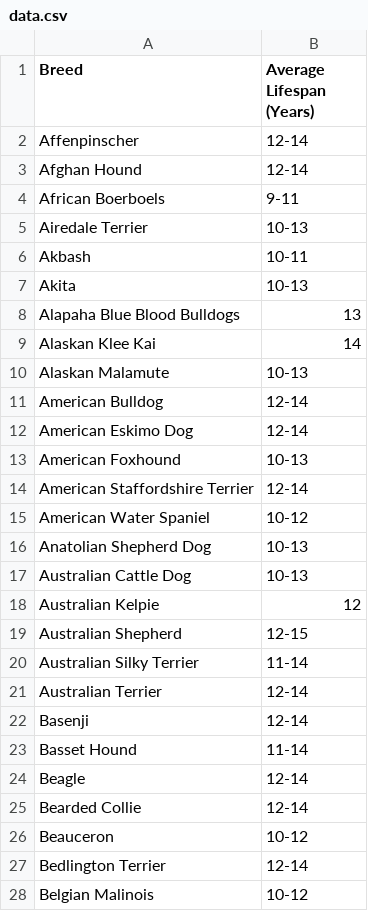
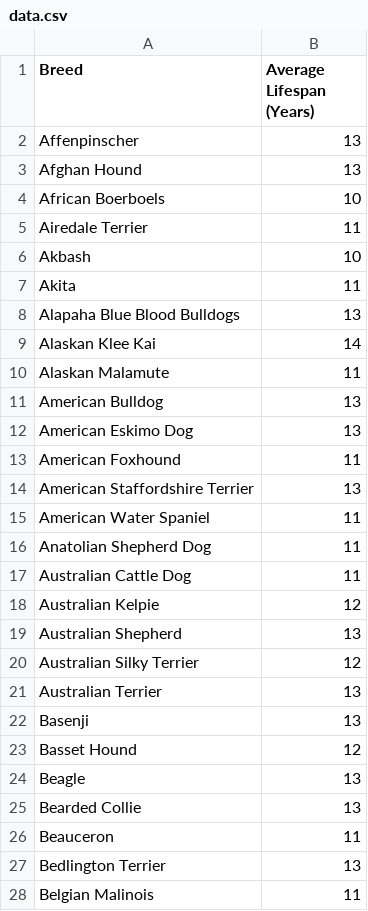
Before and after one commit to ayip001/PetFaxzServer, a CSV file: data.csv, drawn as a sheet; only a part is shown; the diff covers the shown part only.

```diff
--- a/data.csv
+++ b/data.csv
@@ -1,28 +1,28 @@
 Breed,Average Lifespan (Years)
-Affenpinscher,12-14
-Afghan Hound,12-14
-African Boerboels,9-11
-Airedale Terrier,10-13
-Akbash,10-11
-Akita,10-13
+Affenpinscher,13
+Afghan Hound,13
+African Boerboels,10
+Airedale Terrier,11
+Akbash,10
+Akita,11
 Alapaha Blue Blood Bulldogs,13
 Alaskan Klee Kai,14
-Alaskan Malamute,10-13
-American Bulldog,12-14
-American Eskimo Dog,12-14
-American Foxhound,10-13
-American Staffordshire Terrier,12-14
-American Water Spaniel,10-12
-Anatolian Shepherd Dog,10-13
-Australian Cattle Dog,10-13
+Alaskan Malamute,11
+American Bulldog,13
+American Eskimo Dog,13
+American Foxhound,11
+American Staffordshire Terrier,13
+American Water Spaniel,11
+Anatolian Shepherd Dog,11
+Australian Cattle Dog,11
 Australian Kelpie,12
-Australian Shepherd,12-15
-Australian Silky Terrier,11-14
-Australian Terrier,12-14
-Basenji,12-14
-Basset Hound,11-14
-Beagle,12-14
-Bearded Collie,12-14
-Beauceron,10-12
-Bedlington Terrier,12-14
-Belgian Malinois,10-12
+Australian Shepherd,13
+Australian Silky Terrier,12
+Australian Terrier,13
+Basenji,13
+Basset Hound,12
+Beagle,13
+Bearded Collie,13
+Beauceron,11
+Bedlington Terrier,13
+Belgian Malinois,11
```
Also changed, not shown: 143 edited cells elsewhere in this file, 2 other files.
